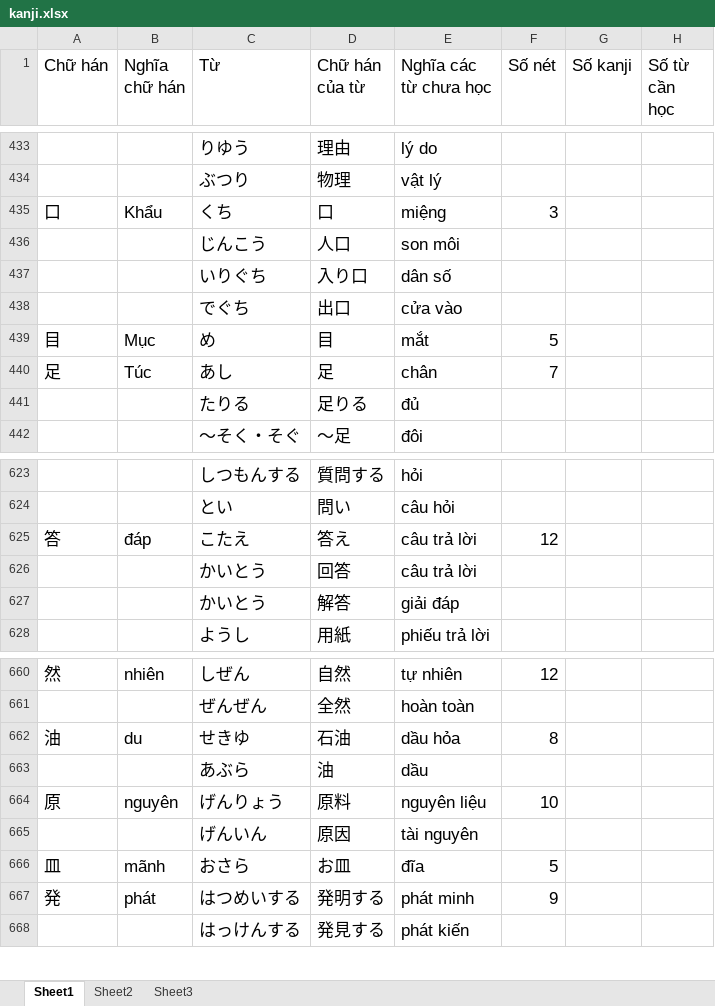
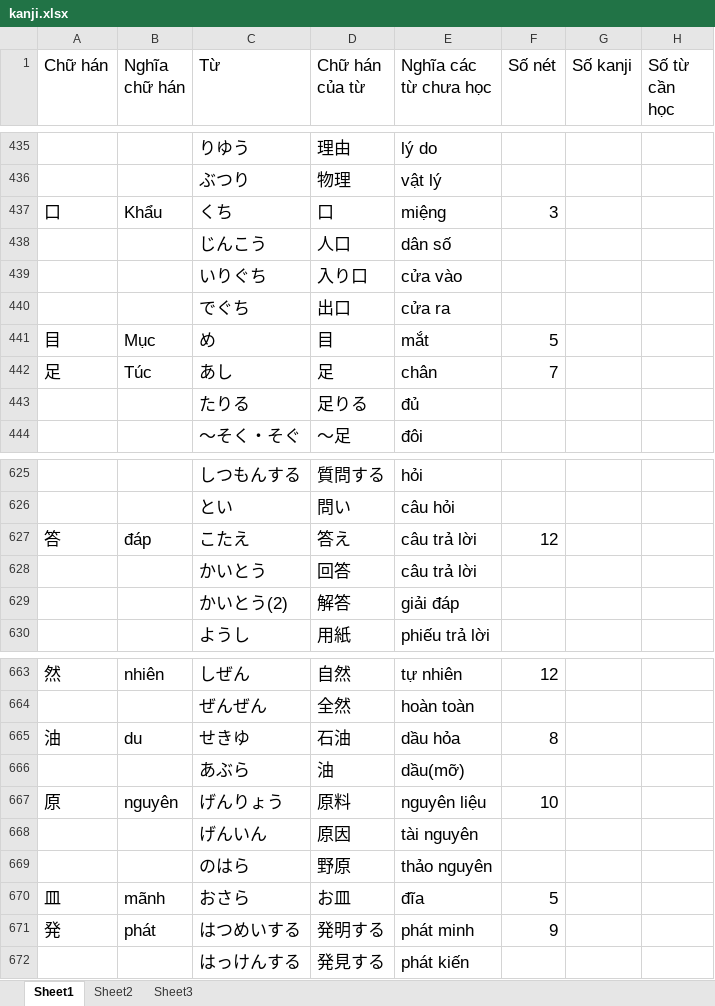
Before and after one commit to v2kt95/kanji_learning_Website, an Excel workbook: kanji.xlsx, sheet Sheet1, drawn as a sheet; only a part is shown, gaps mark what is left out; values as stored, in another font and other column widths than the file's, no borders; addresses are those after the commit; the diff covers the shown part only; the diff names each change by its address in the sheet, - before the commit and + after, or states it on an @@ line.

```diff
--- a/kanji.xlsx (sheet Sheet1)
+++ b/kanji.xlsx (sheet Sheet1)
-E438 (Nghĩa các từ chưa học): son môi
+E438 (Nghĩa các từ chưa học): dân số
-E439 (Nghĩa các từ chưa học): dân số
+E439 (Nghĩa các từ chưa học): cửa vào
-E440 (Nghĩa các từ chưa học): cửa vào
+E440 (Nghĩa các từ chưa học): cửa ra
-C629 (Từ): かいとう
+C629 (Từ): かいとう(2)
-E666 (Nghĩa các từ chưa học): dầu
+E666 (Nghĩa các từ chưa học): dầu(mỡ)
+row 669:  |  | のはら | 野原 | thảo nguyên
```
Also changed, not shown: 10 added rows and 3 edited cells elsewhere in this sheet, 1 other file.
